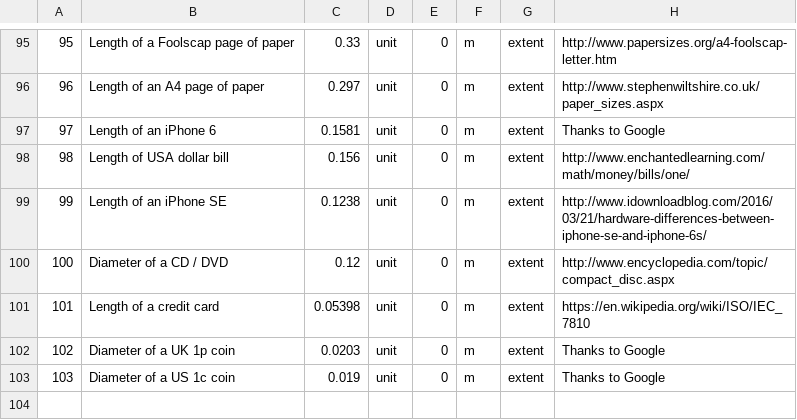
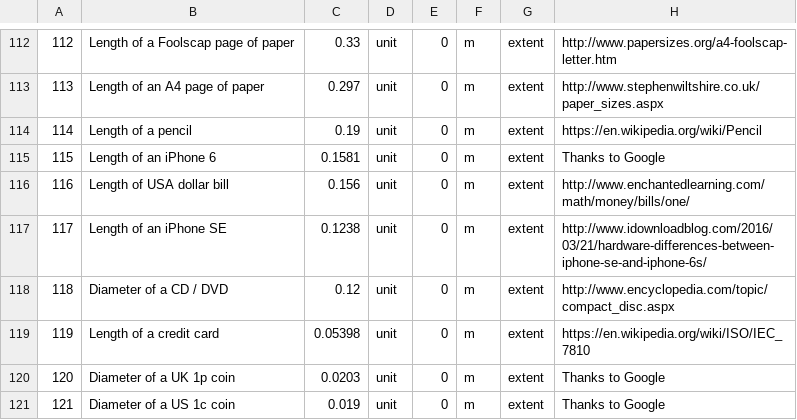
Before and after one commit to andrewcaelliott/my-first-blog, a CSV file: blog/data/Reference_Lengths.csv, drawn as a sheet; only a part is shown, gaps mark what is left out; the diff covers the shown part only; the diff names each change by its address in the sheet, - before the commit and + after, or states it on an @@ line.

Commit message:
#More reference lengths

```diff
--- a/blog/data/Reference_Lengths.csv
+++ b/blog/data/Reference_Lengths.csv
@@ column A renumbered from row 4 down @@
+row 114: 114 | Length of a pencil | 0.19 | unit | 0 | m | extent | https://en.wikipedia.org/wiki/Pencil
```
Also changed, not shown: 17 added rows and 4 edited cells elsewhere in this file.
